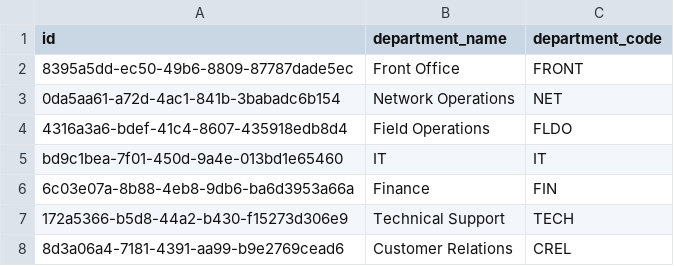
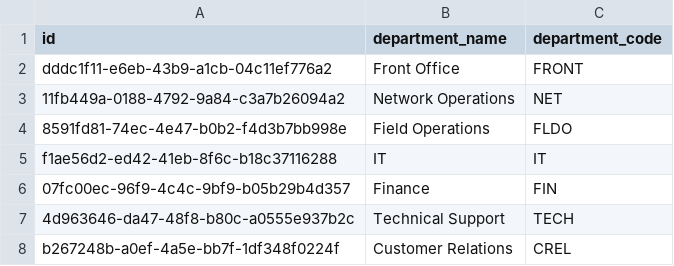
Before and after one commit to pia-ticket-analyze-dev-team/ticket-analytics-backend, a CSV file: db/init/seed-data/department.csv, drawn as a sheet.

```diff
--- a/db/init/seed-data/department.csv
+++ b/db/init/seed-data/department.csv
@@ -1,8 +1,8 @@
 id,department_name,department_code
-8395a5dd-ec50-49b6-8809-87787dade5ec,Front Office,FRONT
-0da5aa61-a72d-4ac1-841b-3babadc6b154,Network Operations,NET
-4316a3a6-bdef-41c4-8607-435918edb8d4,Field Operations,FLDO
-bd9c1bea-7f01-450d-9a4e-013bd1e65460,IT,IT
-6c03e07a-8b88-4eb8-9db6-ba6d3953a66a,Finance,FIN
-172a5366-b5d8-44a2-b430-f15273d306e9,Technical Support,TECH
-8d3a06a4-7181-4391-aa99-b9e2769cead6,Customer Relations,CREL
+dddc1f11-e6eb-43b9-a1cb-04c11ef776a2,Front Office,FRONT
+11fb449a-0188-4792-9a84-c3a7b26094a2,Network Operations,NET
+8591fd81-74ec-4e47-b0b2-f4d3b7bb998e,Field Operations,FLDO
+f1ae56d2-ed42-41eb-8f6c-b18c37116288,IT,IT
+07fc00ec-96f9-4c4c-9bf9-b05b29b4d357,Finance,FIN
+4d963646-da47-48f8-b80c-a0555e937b2c,Technical Support,TECH
+b267248b-a0ef-4a5e-bb7f-1df348f0224f,Customer Relations,CREL
```
Also changed, not shown: db/init/seed-data/agent.csv, db/init/seed-data/infrastructure_type.csv, 9 other files.
